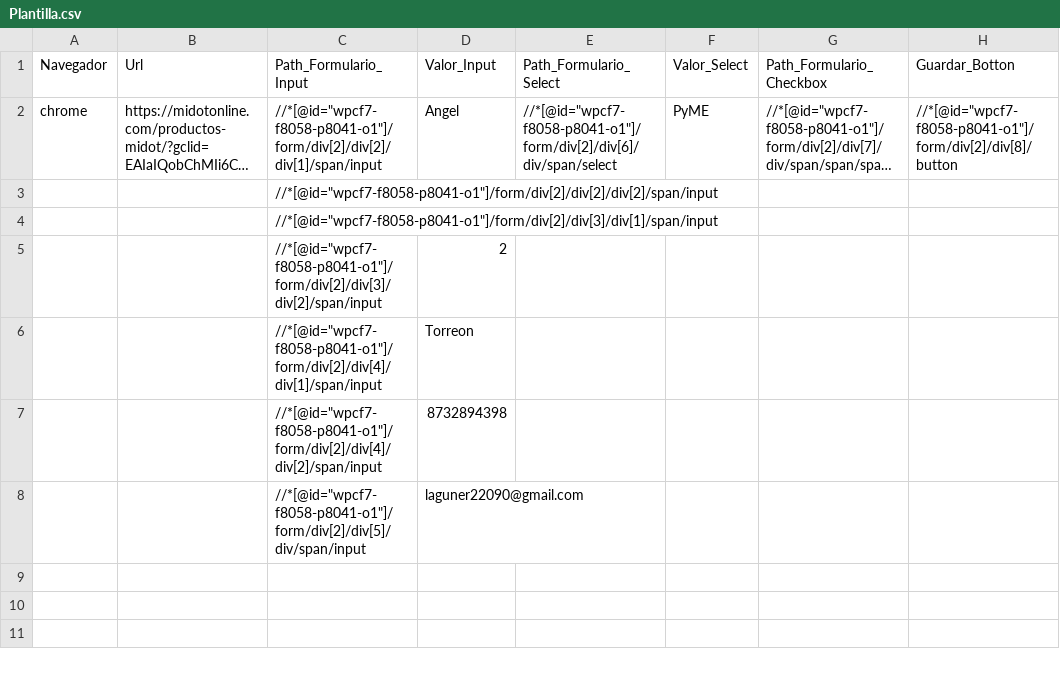
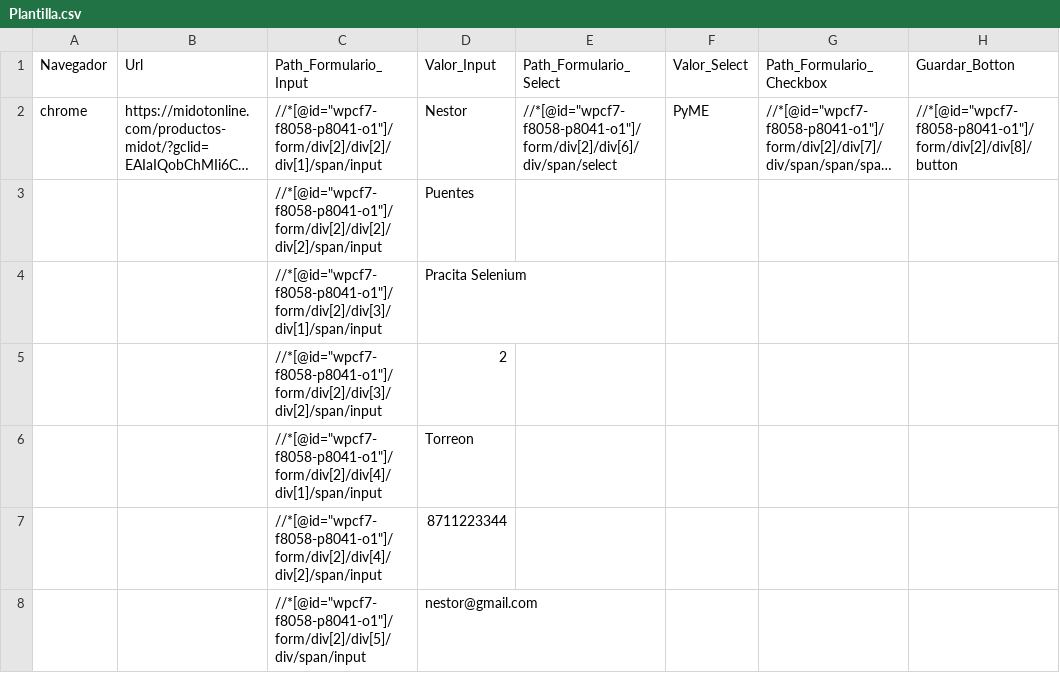
Before and after one commit to LuisAngel132/UNIDAD_5_TORO, a CSV file: N2/Plantilla.csv, drawn as a sheet; long unchanged cells end in …; the diff names each change by its address in the sheet, - before the commit and + after, or states it on an @@ line.

```diff
--- a/N2/Plantilla.csv
+++ b/N2/Plantilla.csv
-D2 (Valor_Input): Angel
+D2 (Valor_Input): Nestor
-D3 (Valor_Input): (empty)
+D3 (Valor_Input): Puentes
-D4 (Valor_Input): (empty)
+D4 (Valor_Input): Pracita Selenium
-D7 (Valor_Input): 8732894398
+D7 (Valor_Input): 8711223344
-D8 (Valor_Input): laguner22090@gmail.com
+D8 (Valor_Input): nestor@gmail.com
```
Also changed, not shown: N1/Plantilla.csv, 12 other files.
